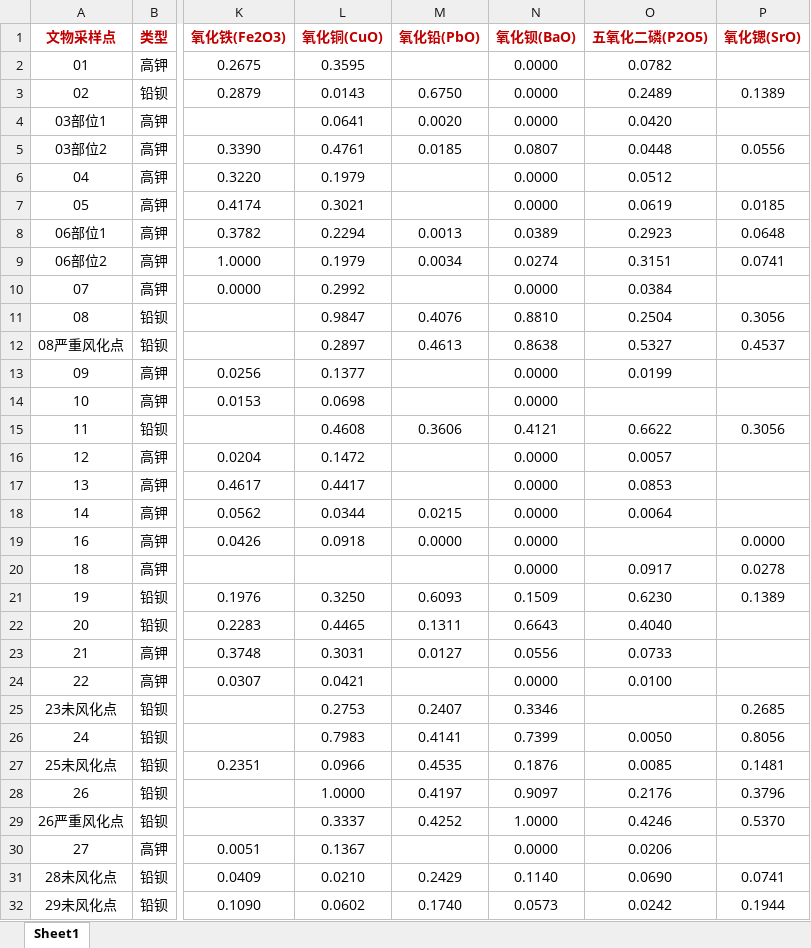
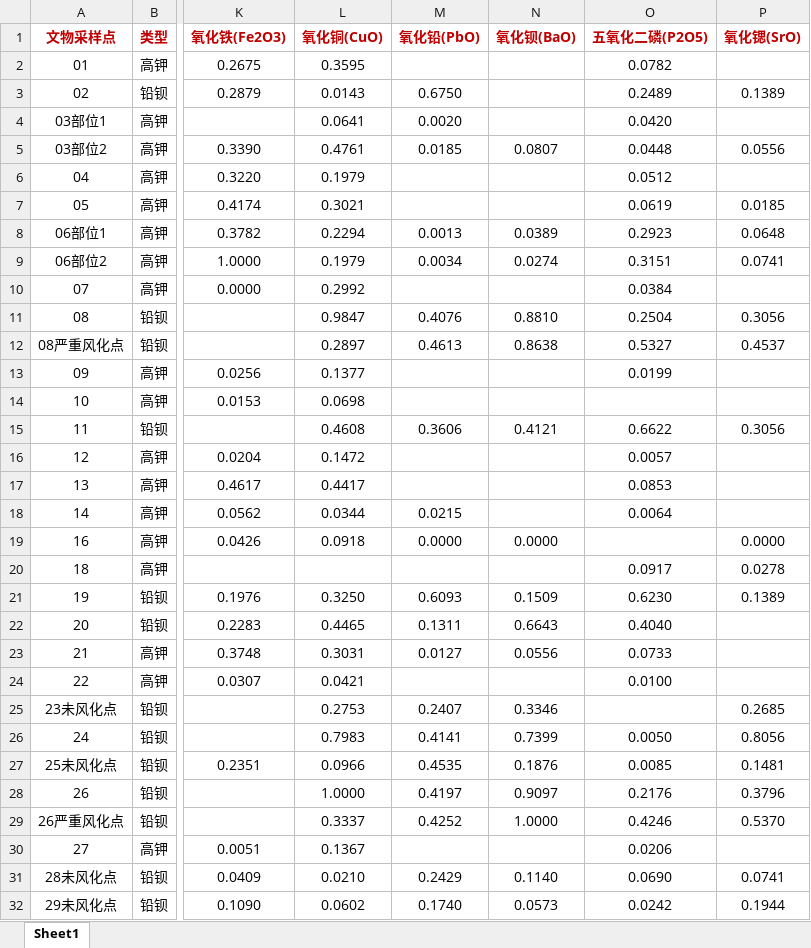
Before and after one commit to heyzbw/2022_model, an Excel workbook: excel/成分归一化处理.xlsx, sheet Sheet1, drawn as a sheet; only a part is shown, gaps mark what is left out; values as stored, in another font and other column widths than the file's, no borders; the diff covers the shown part only; the diff names each change by its address in the sheet, - before the commit and + after, or states it on an @@ line.

```diff
--- a/excel/成分归一化处理.xlsx (sheet Sheet1)
+++ b/excel/成分归一化处理.xlsx (sheet Sheet1)
-N2:N4 (氧化钡(BaO)): 0.0000
+N2:N4 (氧化钡(BaO)): (empty)
-N6:N7 (氧化钡(BaO)): 0.0000
+N6:N7 (氧化钡(BaO)): (empty)
-N10 (氧化钡(BaO)): 0.0000
+N10 (氧化钡(BaO)): (empty)
-N13:N14 (氧化钡(BaO)): 0.0000
+N13:N14 (氧化钡(BaO)): (empty)
-N16:N18 (氧化钡(BaO)): 0.0000
+N16:N18 (氧化钡(BaO)): (empty)
-N20 (氧化钡(BaO)): 0.0000
+N20 (氧化钡(BaO)): (empty)
-N24 (氧化钡(BaO)): 0.0000
+N24 (氧化钡(BaO)): (empty)
-N30 (氧化钡(BaO)): 0.0000
+N30 (氧化钡(BaO)): (empty)
```
Also changed, not shown: 2 edited cells elsewhere in this sheet, 1 other file.
